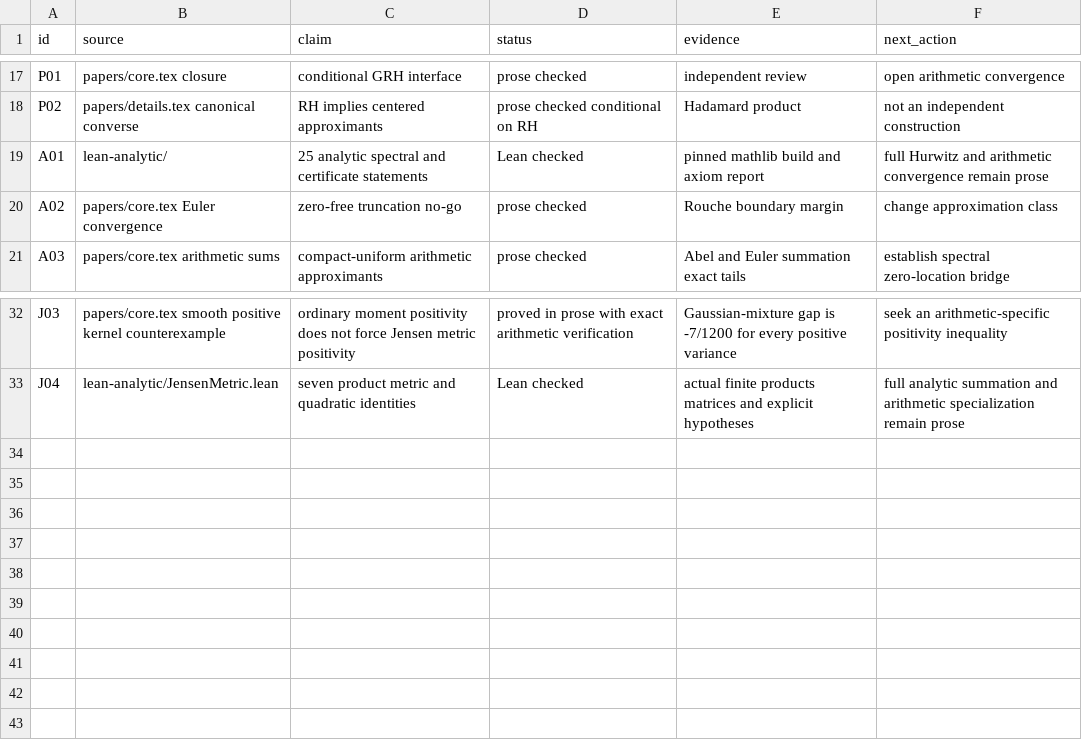
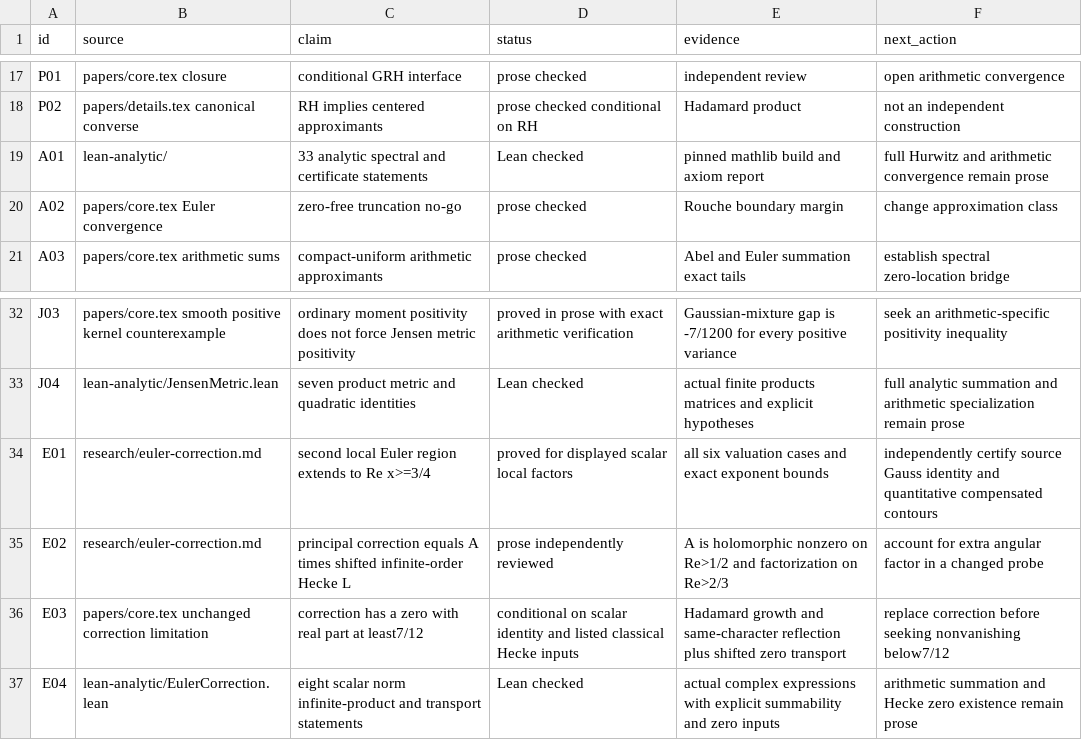
Before and after one commit to amelie-iska/GRH-research, a CSV file: planning/CLAIMS.csv, drawn as a sheet; only a part is shown, gaps mark what is left out.

Commit message:
research: extend Euler correction and isolate shifted angular obstruction

```diff
--- a/planning/CLAIMS.csv
+++ b/planning/CLAIMS.csv
@@ -18,3 +18,3 @@ P01,papers/core.tex closure,conditional GRH interface,prose checked,independent
 P02,papers/details.tex canonical converse,RH implies centered approximants,prose checked conditional on RH,Hadamard product,not an independent construction
-A01,lean-analytic/,25 analytic spectral and certificate statements,Lean checked,pinned mathlib build and axiom report,full Hurwitz and arithmetic convergence remain prose
+A01,lean-analytic/,33 analytic spectral and certificate statements,Lean checked,pinned mathlib build and axiom report,full Hurwitz and arithmetic convergence remain prose
 A02,papers/core.tex Euler convergence,zero-free truncation no-go,prose checked,Rouche boundary margin,change approximation class
@@ -33 +33,5 @@ J03,papers/core.tex smooth positive kernel counterexample,ordinary moment positi
 J04,lean-analytic/JensenMetric.lean,seven product metric and quadratic identities,Lean checked,actual finite products matrices and explicit hypotheses,full analytic summation and arithmetic specialization remain prose
+E01,research/euler-correction.md,second local Euler region extends to Re x>=3/4,proved for displayed scalar local factors,all six valuation cases and exact exponent bounds,independently certify source Gauss identity and quantitative compensated contours
+E02,research/euler-correction.md,principal correction equals A times shifted infinite-order Hecke L,prose independently reviewed,A is holomorphic nonzero on Re>1/2 and factorization on Re>2/3,account for extra angular factor in a changed probe
+E03,papers/core.tex unchanged correction limitation,correction has a zero with real part at least7/12,conditional on scalar identity and listed classical Hecke inputs,Hadamard growth and same-character reflection plus shifted zero transport,replace correction before seeking nonvanishing below7/12
+E04,lean-analytic/EulerCorrection.lean,eight scalar norm infinite-product and transport statements,Lean checked,actual complex expressions with explicit summability and zero inputs,arithmetic summation and Hecke zero existence remain prose
```
Also changed, not shown: 29 other files.
